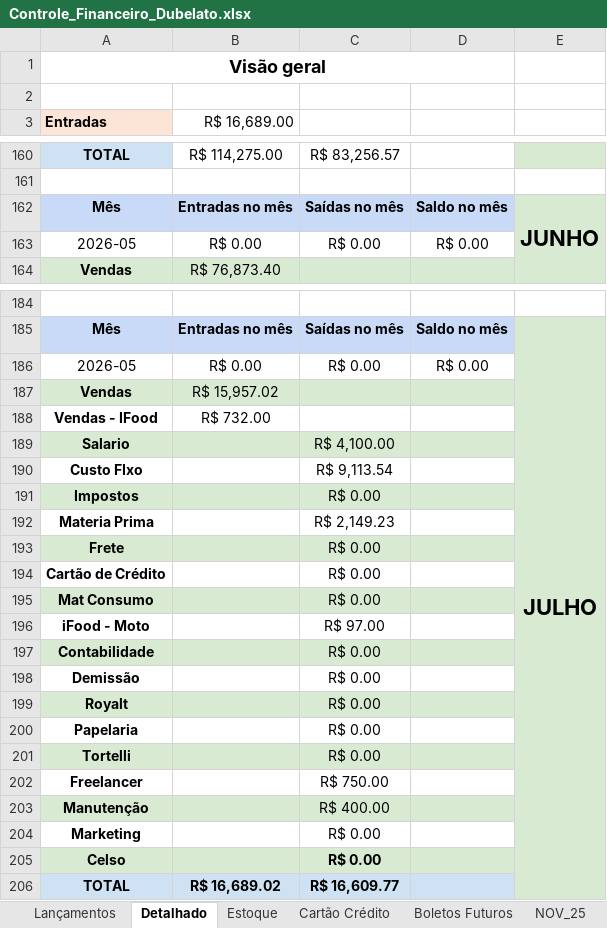
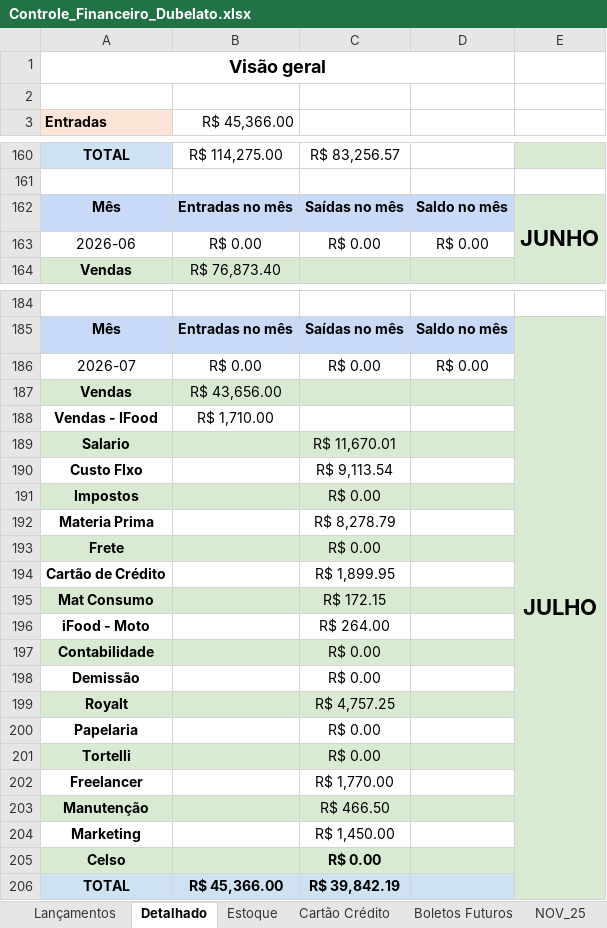
Before and after one commit to bacelargm285/Dubelato_SL, an Excel workbook: Controle_Financeiro_Dubelato.xlsx, sheet Detalhado, drawn as a sheet; only a part is shown, gaps mark what is left out; values as stored, in another font and other column widths than the file's, no borders; the diff covers the shown part only; the diff names each change by its address in the sheet, - before the commit and + after, or states it on an @@ line.

```diff
--- a/Controle_Financeiro_Dubelato.xlsx (sheet Detalhado)
+++ b/Controle_Financeiro_Dubelato.xlsx (sheet Detalhado)
-B3: R$ 16,689.00
+B3: R$ 45,366.00
-A163 (Entradas): 2026-05
+A163 (Entradas): 2026-06
-A186 (Entradas): 2026-05
+A186 (Entradas): 2026-07
-B187 (R$ 45,366.00): R$ 15,957.02
+B187 (R$ 45,366.00): R$ 43,656.00
-B188 (R$ 45,366.00): R$ 732.00
+B188 (R$ 45,366.00): R$ 1,710.00
-C189: R$ 4,100.00
+C189: R$ 11,670.01
-C192: R$ 2,149.23
+C192: R$ 8,278.79
-C194: R$ 0.00
+C194: R$ 1,899.95
-C195: R$ 0.00
+C195: R$ 172.15
-C196: R$ 97.00
+C196: R$ 264.00
-C199: R$ 0.00
+C199: R$ 4,757.25
-C202: R$ 750.00
+C202: R$ 1,770.00
-C203: R$ 400.00
+C203: R$ 466.50
-C204: R$ 0.00
+C204: R$ 1,450.00
-B206 (R$ 45,366.00): R$ 16,689.02
+B206 (R$ 45,366.00): R$ 45,366.00
-C206: R$ 16,609.77
+C206: R$ 39,842.19
```
Also changed, not shown: 2 edited cells elsewhere in this sheet, sheet Lançamentos, sheet Boletos Futuros, sheet Estoque, sheet Cartão Crédito.
